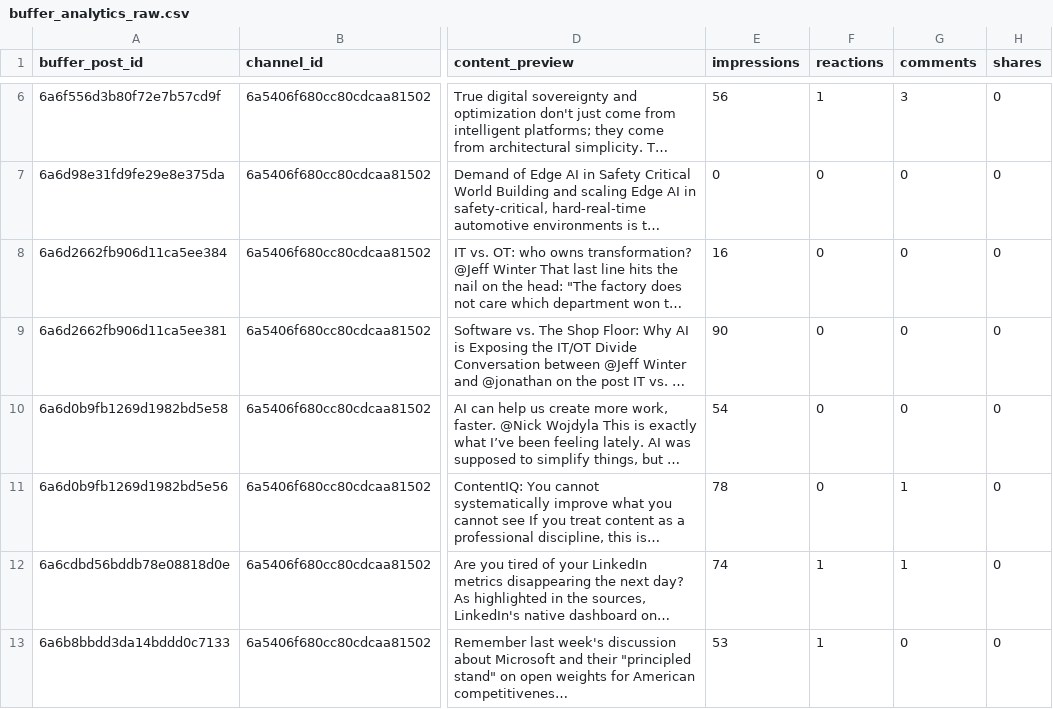
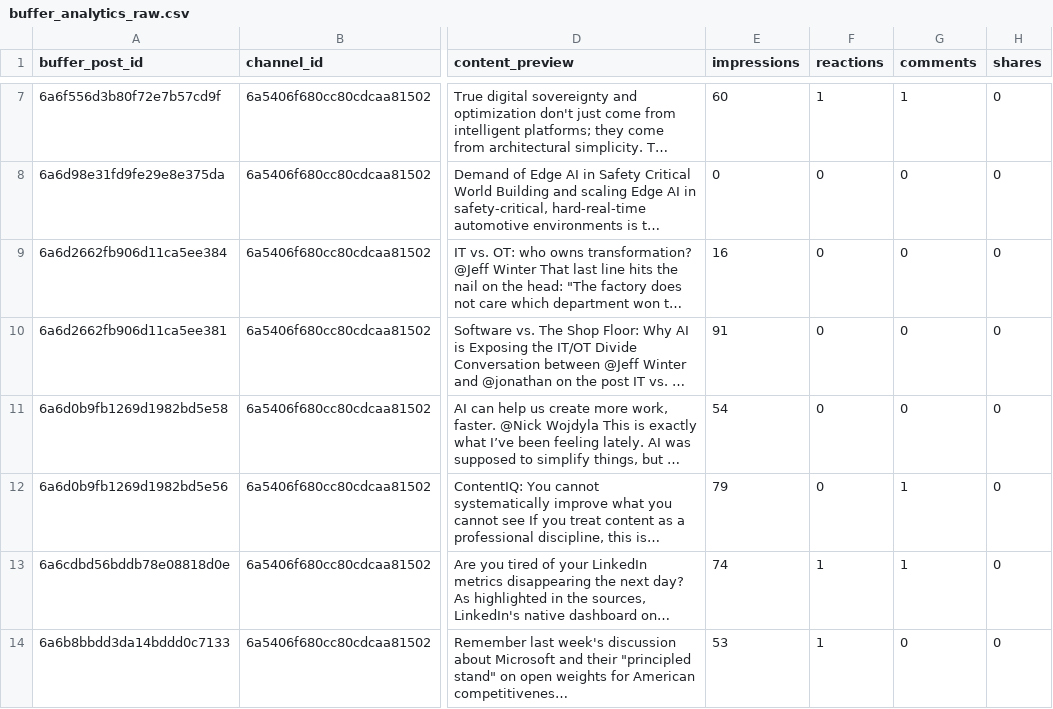
Before and after one commit to Straventis/contentIQ, a CSV file: src/_data/buffer_analytics_raw.csv, drawn as a sheet; only a part is shown, gaps mark what is left out; long unchanged cells end in …; addresses are those after the commit; the diff covers the shown part only; the diff names each change by its address in the sheet, - before the commit and + after, or states it on an @@ line.

```diff
--- a/src/_data/buffer_analytics_raw.csv
+++ b/src/_data/buffer_analytics_raw.csv
-E7 (impressions): 56
+E7 (impressions): 60
-G7 (comments): 3
+G7 (comments): 1
-E10 (impressions): 90
+E10 (impressions): 91
-E12 (impressions): 78
+E12 (impressions): 79
```
Also changed, not shown: 1 added row and 13 edited cells elsewhere in this file, src/_data/master.csv.
